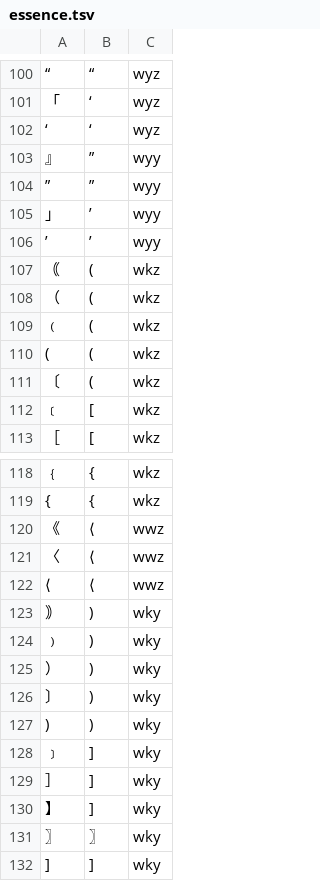
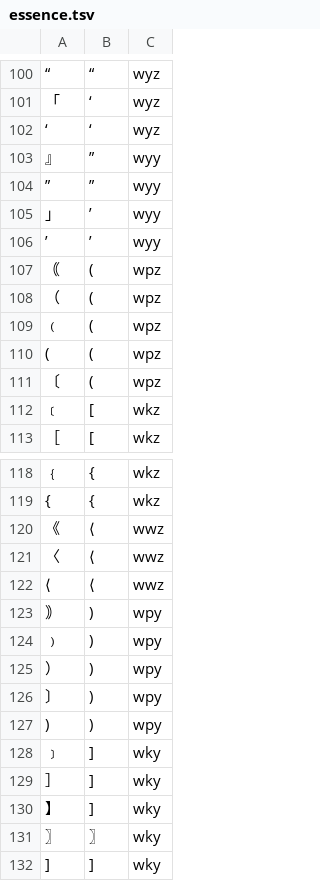
Before and after one commit to n-pn/chivi, a TSV file: db/vpdicts/essence.tsv, drawn as a sheet; only a part is shown, gaps mark what is left out; the diff names each change by its address in the sheet, - before the commit and + after, or states it on an @@ line.

```diff
--- a/db/vpdicts/essence.tsv
+++ b/db/vpdicts/essence.tsv
-C107:C111: wkz
+C107:C111: wpz
-C123:C127: wky
+C123:C127: wpy
```
Also changed, not shown: db/vpdicts/fixture.tsv, 26 other files.
